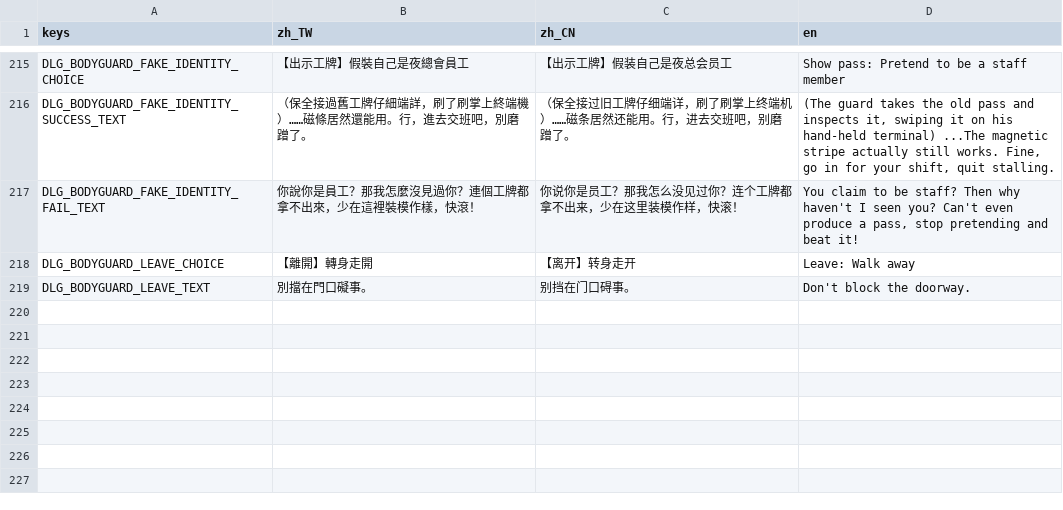
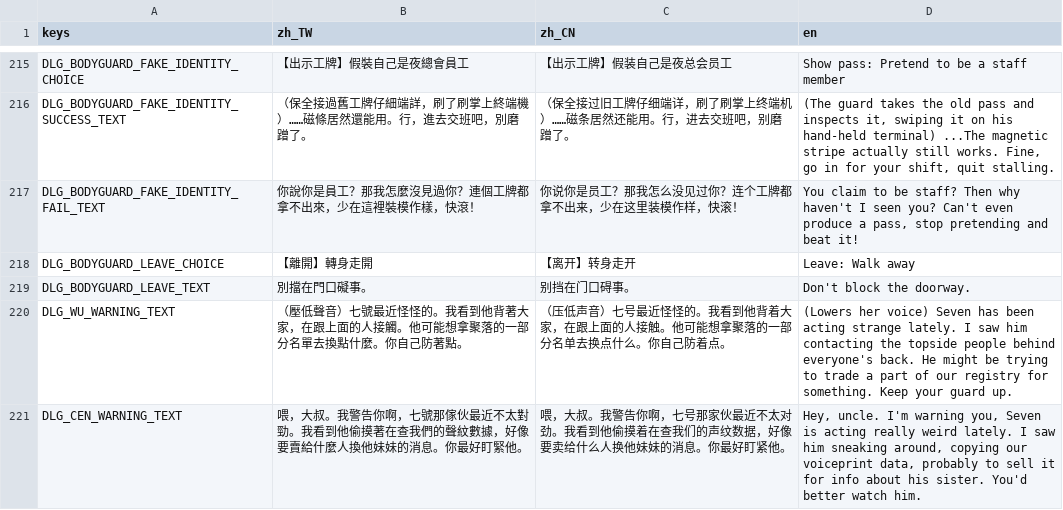
Before and after one commit to shellpig/After-The-Model, a CSV file: locale/dialogue.csv, drawn as a sheet; only a part is shown, gaps mark what is left out; the diff names each change by its address in the sheet, - before the commit and + after, or states it on an @@ line.

```diff
--- a/locale/dialogue.csv
+++ b/locale/dialogue.csv
+row 220: DLG_WU_WARNING_TEXT | （壓低聲音）七號最近怪怪的。我看到他背著大家，在跟上面的人接觸。他可能想拿聚落的一部分名單去換點什麼。你自己防著點。 | （压低声音）七号最近怪怪的。我看到他背着大家，在跟上面的人接触。他可能想拿聚落的一部分名单去换点什么。你自己防着点。 | (Lowers her voice) Seven has been acting strange lately. I saw him contacting the topside people behind everyone's back. He might be trying to trade a part of our registry for something. Keep your guard up.
+row 221: DLG_CEN_WARNING_TEXT | 喂，大叔。我警告你啊，七號那傢伙最近不太對勁。我看到他偷摸著在查我們的聲紋數據，好像要賣給什麼人換他妹妹的消息。你最好盯緊他。 | 喂，大叔。我警告你啊，七号那家伙最近不太对劲。我看到他偷摸着在查我们的声纹数据，好像要卖给什么人换他妹妹的消息。你最好盯紧他。 | Hey, uncle. I'm warning you, Seven is acting really weird lately. I saw him sneaking around, copying our voiceprint data, probably to sell it for info about his sister. You'd better watch him.
```
Also changed, not shown: locale/data.csv, 7 other files.
